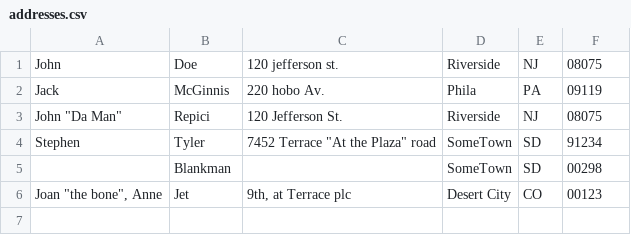
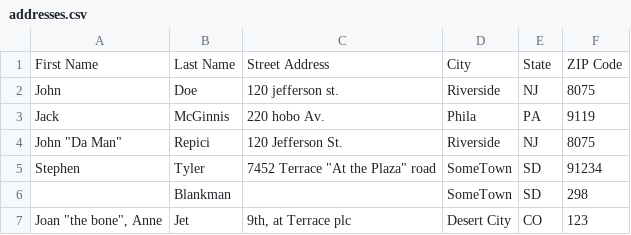
Before and after one commit to chanukyapatnaik/genai-stack, a CSV file: addresses.csv, drawn as a sheet; addresses are those after the commit; the diff names each change by its address in the sheet, - before the commit and + after, or states it on an @@ line.

Commit message:
Add files via upload

```diff
--- a/addresses.csv
+++ b/addresses.csv
+row 1: First Name | Last Name | Street Address | City | State | ZIP Code
-F2: 08075
+F2: 8075
-F3: 09119
+F3: 9119
-F4: 08075
+F4: 8075
-F6: 00298
+F6: 298
-F7: 00123
+F7: 123
```
